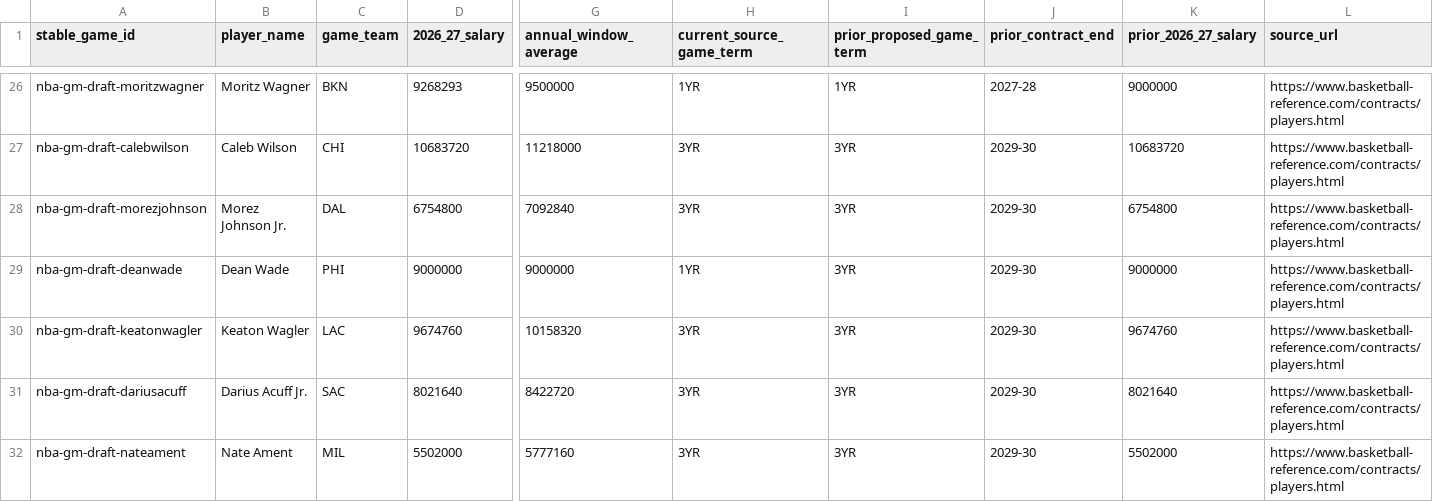
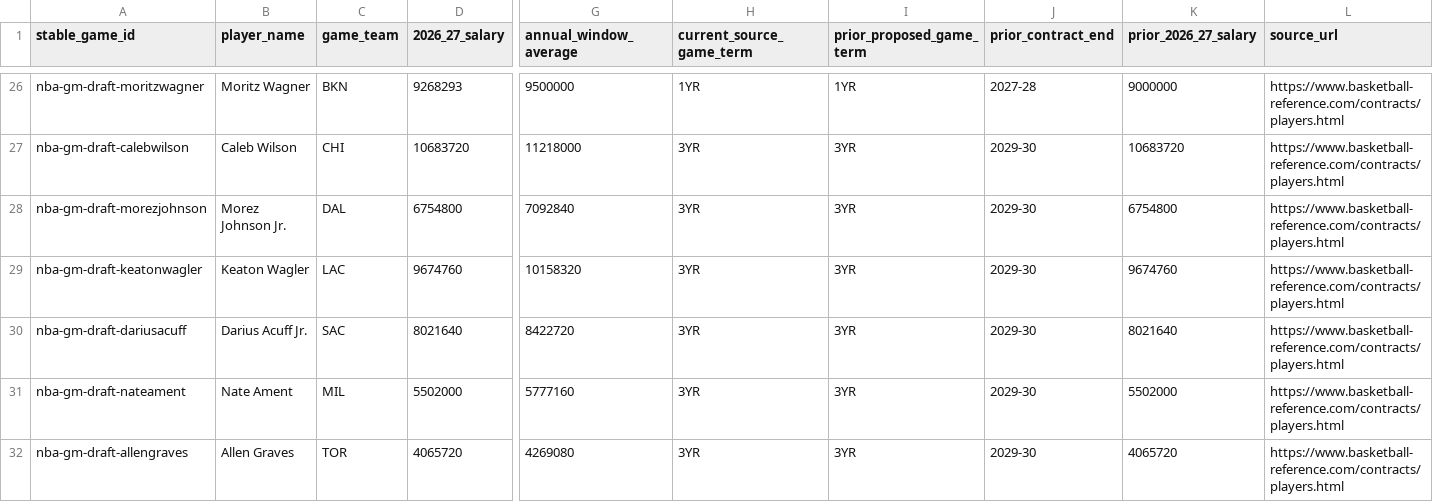
Before and after one commit to codyking0602/Octagon-HQ, a CSV file: docs/nba-gm-live-contract-reconciliation-sample-2026-11-01.csv, drawn as a sheet; only a part is shown, gaps mark what is left out; the shorter side is filled out with more unchanged rows; rows hold the shown columns only; the diff names each change by its address in the sheet, - before the commit and + after, or states it on an @@ line.

Commit message:
Remove unsupported Dean Wade inference from live salary evidence

```diff
--- a/docs/nba-gm-live-contract-reconciliation-sample-2026-11-01.csv
+++ b/docs/nba-gm-live-contract-reconciliation-sample-2026-11-01.csv
-row 29: nba-gm-draft-deanwade | Dean Wade | PHI | 9000000 | 9000000 | 1YR | 3YR | 2029-30 | 9000000 | https://www.basketball-reference.com/contracts/players.html
```
